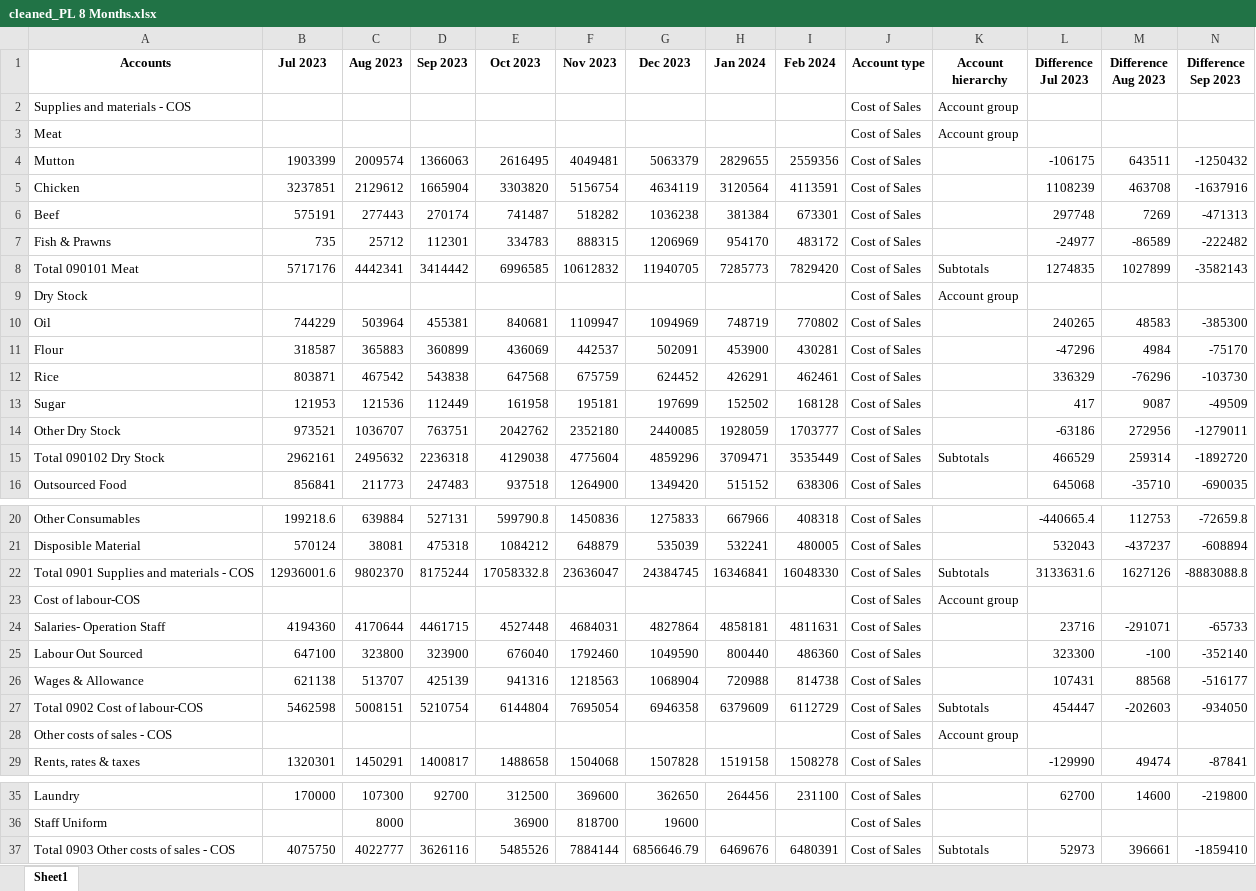
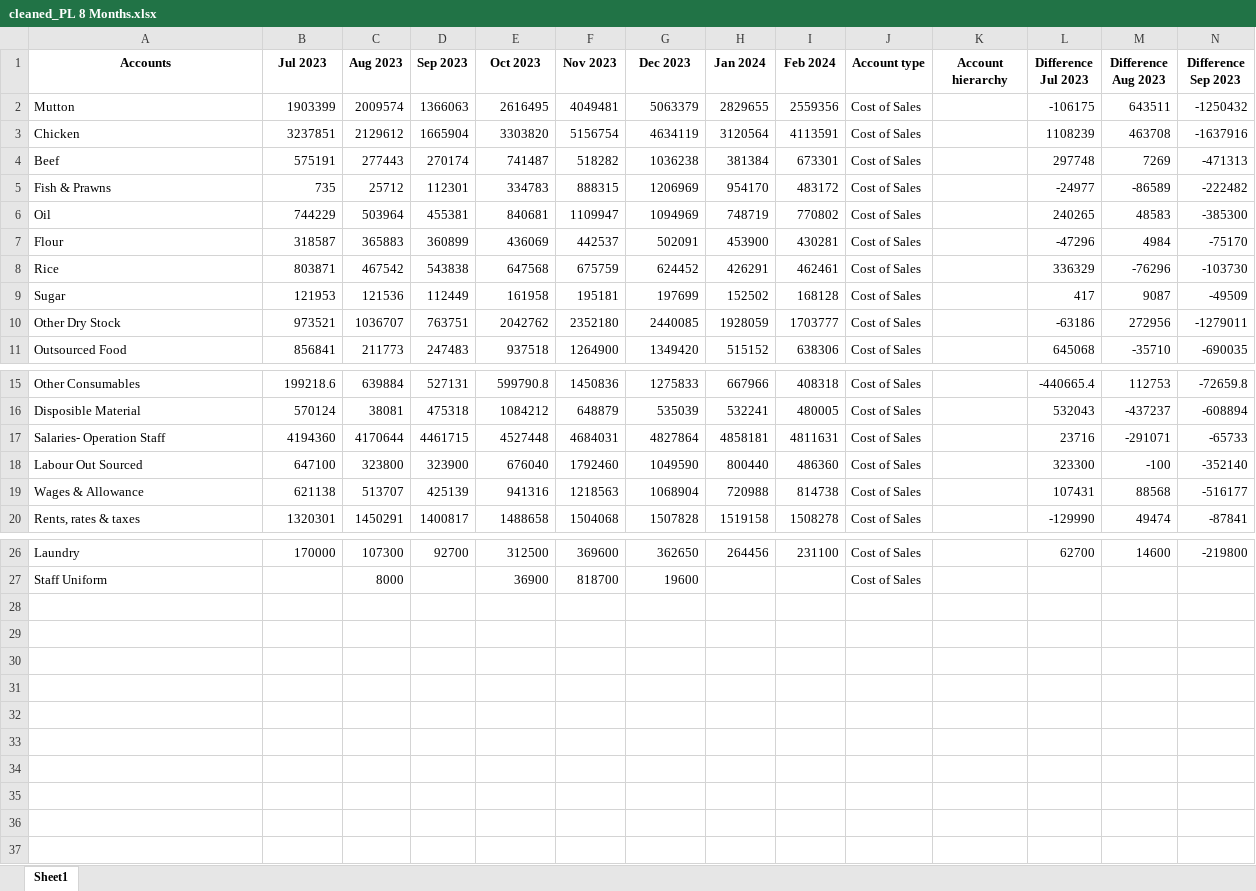
Before and after one commit to adakh3/fin_new, an Excel workbook: uploaded_files/cleaned_PL 8 Months.xlsx, sheet Sheet1, drawn as a sheet; only a part is shown, gaps mark what is left out; values as stored, in another font and other column widths than the file's, no borders; rows hold the shown columns only; the diff names each change by its address in the sheet, - before the commit and + after, or states it on an @@ line.

```diff
--- a/uploaded_files/cleaned_PL 8 Months.xlsx (sheet Sheet1)
+++ b/uploaded_files/cleaned_PL 8 Months.xlsx (sheet Sheet1)
-row 2: Supplies and materials - COS |  |  |  |  |  |  |  |  | Cost of Sales | Account group
-row 3: Meat |  |  |  |  |  |  |  |  | Cost of Sales | Account group
-row 8: Total 090101 Meat | 5717176 | 4442341 | 3414442 | 6996585 | 10612832 | 11940705 | 7285773 | 7829420 | Cost of Sales | Subtotals | 1274835 | 1027899 | -3582143
-row 9: Dry Stock |  |  |  |  |  |  |  |  | Cost of Sales | Account group
-row 15: Total 090102 Dry Stock | 2962161 | 2495632 | 2236318 | 4129038 | 4775604 | 4859296 | 3709471 | 3535449 | Cost of Sales | Subtotals | 466529 | 259314 | -1892720
-row 22: Total 0901 Supplies and materials - COS | 12936001.6 | 9802370 | 8175244 | 17058332.8 | 23636047 | 24384745 | 16346841 | 16048330 | Cost of Sales | Subtotals | 3133631.6 | 1627126 | -8883088.8
-row 23: Cost of labour-COS |  |  |  |  |  |  |  |  | Cost of Sales | Account group
-row 27: Total 0902 Cost of labour-COS | 5462598 | 5008151 | 5210754 | 6144804 | 7695054 | 6946358 | 6379609 | 6112729 | Cost of Sales | Subtotals | 454447 | -202603 | -934050
-row 28: Other costs of sales - COS |  |  |  |  |  |  |  |  | Cost of Sales | Account group
-row 37: Total 0903 Other costs of sales - COS | 4075750 | 4022777 | 3626116 | 5485526 | 7884144 | 6856646.79 | 6469676 | 6480391 | Cost of Sales | Subtotals | 52973 | 396661 | -1859410
```
Also changed, not shown: 11 other files.
